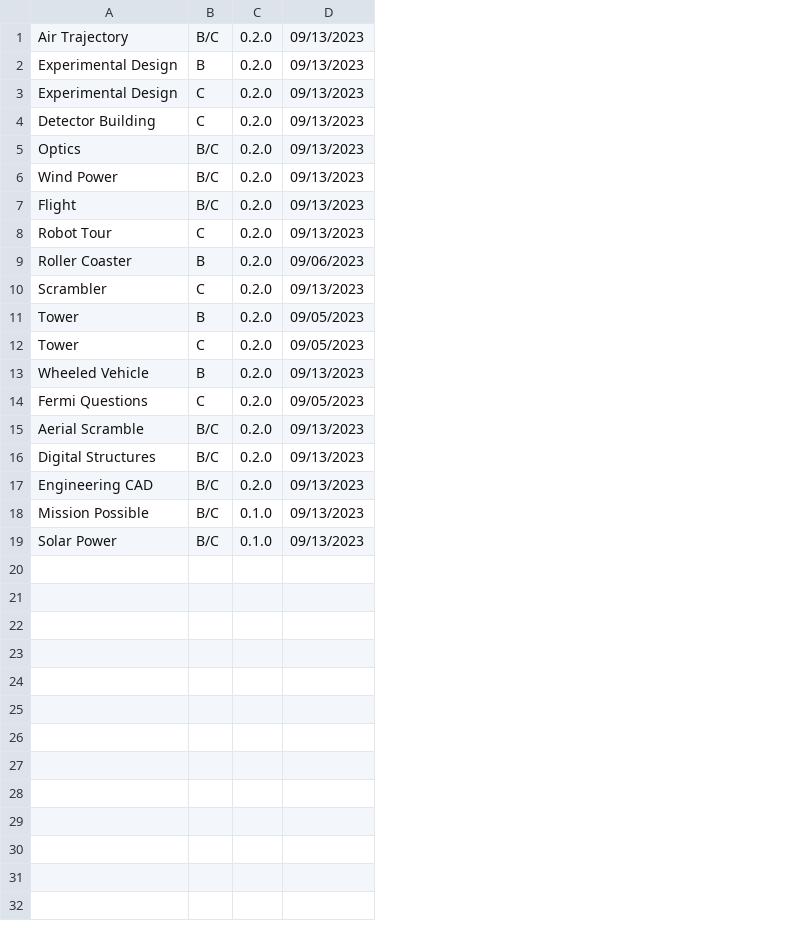
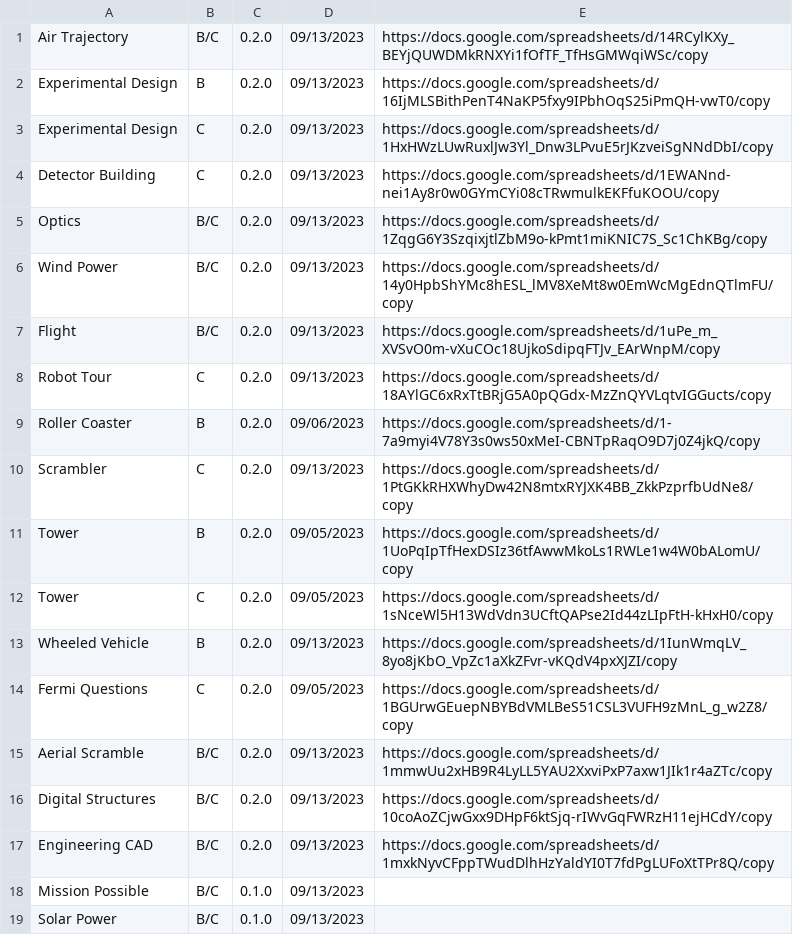
Before and after one commit to Duosmium/duosmium-event-scoresheets, a CSV file: versions.csv, drawn as a sheet; the diff names each change by its address in the sheet, - before the commit and + after, or states it on an @@ line.

Commit message:
Update versions.csv

```diff
--- a/versions.csv
+++ b/versions.csv
+column E, rows 1-17: https://docs.google.com/spreadsheets/d/14RCylKXy_BEYjQUWDMkRNXYi1fOfTF_TfHsGMWqiWSc/copy | https://docs.google.com/spreadsheets/d/16IjMLSBithPenT4NaKP5fxy9IPbhOqS25iPmQH-vwT0/copy | https://docs.google.com/spreadsheets/d/1HxHWzLUwRuxlJw3Yl_Dnw3LPvuE5rJKzveiSgNNdDbI/copy | https://docs.google.com/spreadsheets/d/1EWANnd-nei1Ay8r0w0GYmCYi08cTRwmulkEKFfuKOOU/copy | https://docs.google.com/spreadsheets/d/1ZqgG6Y3SzqixjtlZbM9o-kPmt1miKNIC7S_Sc1ChKBg/copy | https://docs.google.com/spreadsheets/d/14y0HpbShYMc8hESL_lMV8XeMt8w0EmWcMgEdnQTlmFU/copy | https://docs.google.com/spreadsheets/d/1uPe_m_XVSvO0m-vXuCOc18UjkoSdipqFTJv_EArWnpM/copy | https://docs.google.com/spreadsheets/d/18AYlGC6xRxTtBRjG5A0pQGdx-MzZnQYVLqtvIGGucts/copy | https://docs.google.com/spreadsheets/d/1-7a9myi4V78Y3s0ws50xMeI-CBNTpRaqO9D7j0Z4jkQ/copy | https://docs.google.com/spreadsheets/d/1PtGKkRHXWhyDw42N8mtxRYJXK4BB_ZkkPzprfbUdNe8/copy | https://docs.google.com/spreadsheets/d/1UoPqIpTfHexDSIz36tfAwwMkoLs1RWLe1w4W0bALomU/copy | https://docs.google.com/spreadsheets/d/1sNceWl5H13WdVdn3UCftQAPse2Id44zLIpFtH-kHxH0/copy | https://docs.google.com/spreadsheets/d/1IunWmqLV_8yo8jKbO_VpZc1aXkZFvr-vKQdV4pxXJZI/copy | https://docs.google.com/spreadsheets/d/1BGUrwGEuepNBYBdVMLBeS51CSL3VUFH9zMnL_g_w2Z8/copy | https://docs.google.com/spreadsheets/d/1mmwUu2xHB9R4LyLL5YAU2XxviPxP7axw1JIk1r4aZTc/copy | https://docs.google.com/spreadsheets/d/10coAoZCjwGxx9DHpF6ktSjq-rIWvGqFWRzH11ejHCdY/copy | https://docs.google.com/spreadsheets/d/1mxkNyvCFppTWudDlhHzYaldYI0T7fdPgLUFoXtTPr8Q/copy
```
